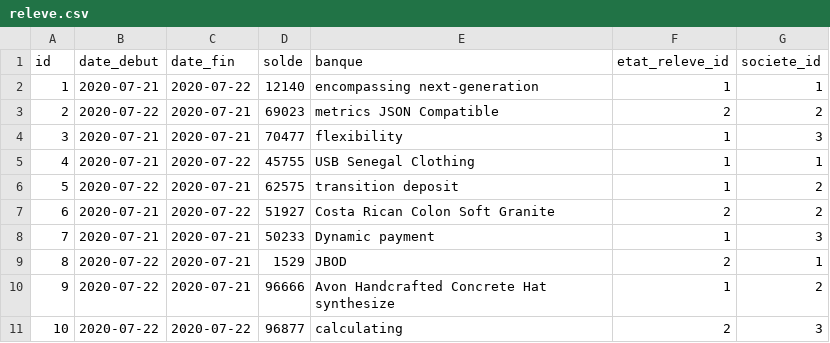
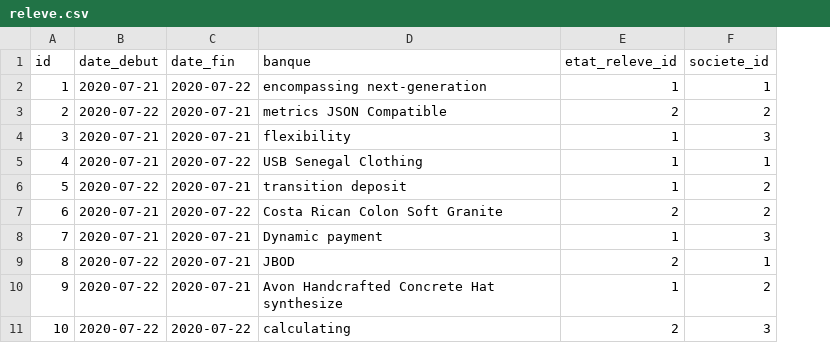
Before and after one commit to eddy62/emna_back_end, a CSV file: src/main/resources/config/liquibase/fake-data/releve.csv, drawn as a sheet; the diff names each change by its address in the sheet, - before the commit and + after, or states it on an @@ line.

Commit message:
[#1302] [feat] [BT] delete attribute solde in releve

```diff
--- a/src/main/resources/config/liquibase/fake-data/releve.csv
+++ b/src/main/resources/config/liquibase/fake-data/releve.csv
-column D (solde), rows 2-11: 12140 | 69023 | 70477 | 45755 | 62575 | 51927 | 50233 | 1529 | 96666 | 96877
```
Also changed, not shown: 14 other files.
